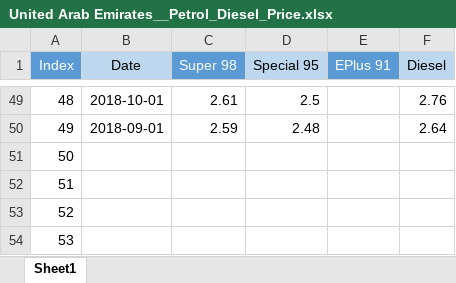
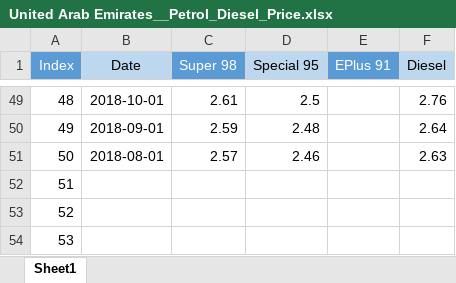
Before and after one commit to Hose-Soh/Excel_Files, an Excel workbook: Dataset_UAE_Petrol_Diesel_Price/United Arab Emirates__Petrol_Diesel_Price.xlsx, sheet Sheet1, drawn as a sheet; only a part is shown, gaps mark what is left out; values as stored, in another font and other column widths than the file's, no borders; the diff names each change by its address in the sheet, - before the commit and + after, or states it on an @@ line.

Commit message:
Dataset_UAE_Petrol_Diesel_Price/

```diff
--- a/Dataset_UAE_Petrol_Diesel_Price/United Arab Emirates__Petrol_Diesel_Price.xlsx (sheet Sheet1)
+++ b/Dataset_UAE_Petrol_Diesel_Price/United Arab Emirates__Petrol_Diesel_Price.xlsx (sheet Sheet1)
-B51 (Date): (empty)
+B51 (Date): 2018-08-01
-C51 (Super 98): (empty)
+C51 (Super 98): 2.57
-D51 (Special 95): (empty)
+D51 (Special 95): 2.46
-F51 (Diesel): (empty)
+F51 (Diesel): 2.63
```
